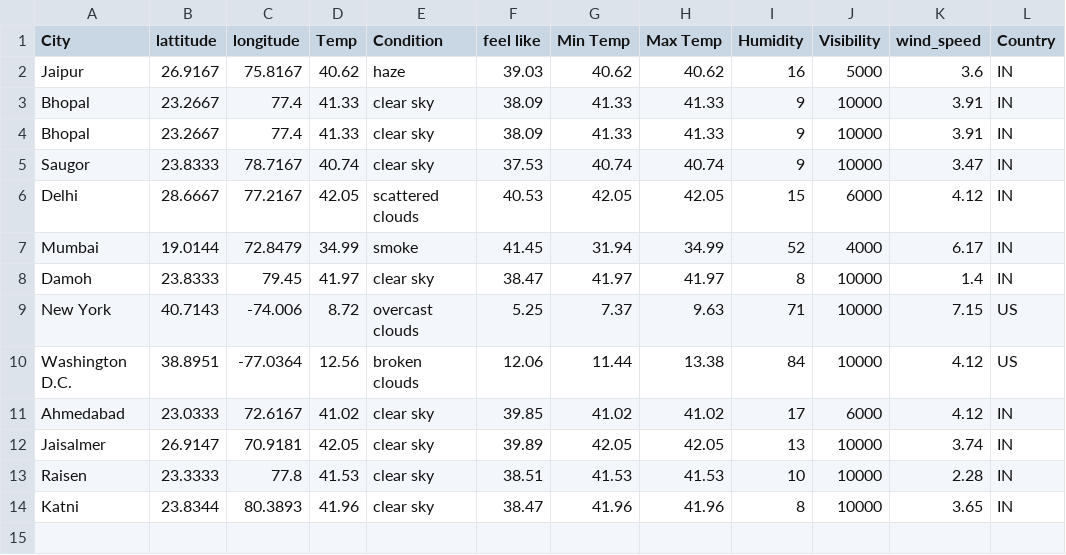
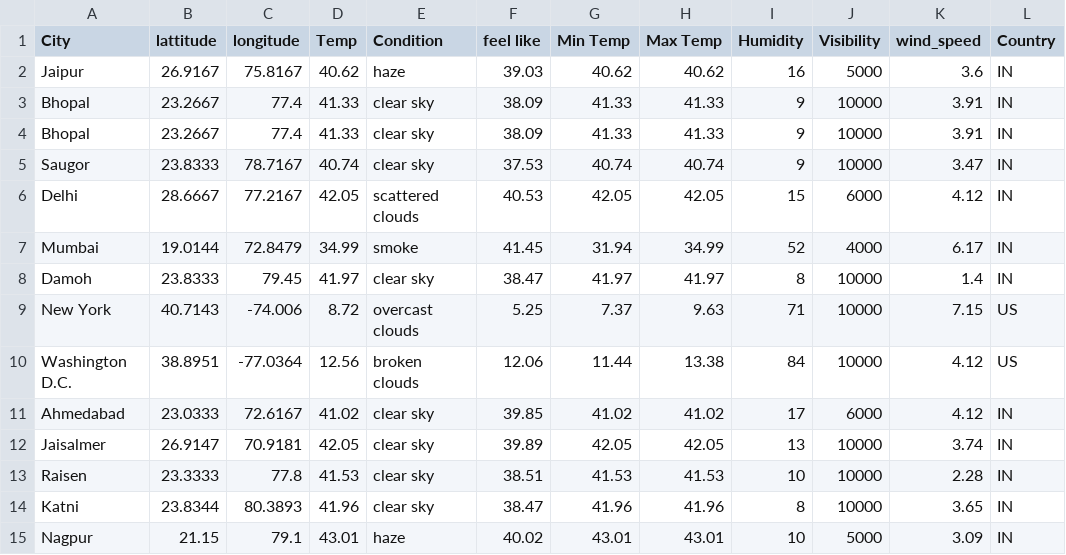
Before and after one commit to sohailmohd51/weather_CLI_App, a CSV file: weather-data.csv, drawn as a sheet.

Commit message:
Adding City action

```diff
--- a/weather-data.csv
+++ b/weather-data.csv
@@ -14 +14,2 @@ Raisen,23.3333,77.8,41.53,clear sky,38.51,41.53,41.53,10,10000,2.28,IN
 Katni,23.8344,80.3893,41.96,clear sky,38.47,41.96,41.96,8,10000,3.65,IN
+Nagpur,21.15,79.1,43.01,haze,40.02,43.01,43.01,10,5000,3.09,IN
```
Also changed, not shown: 1 other file.
